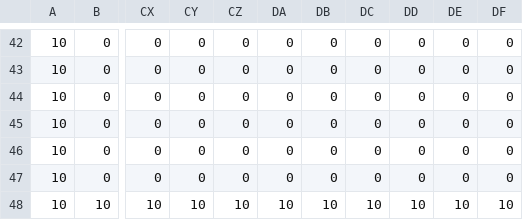
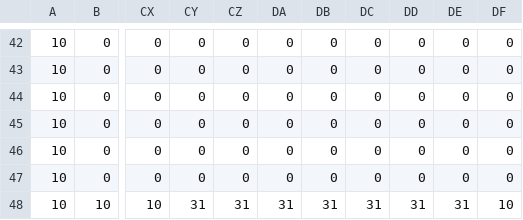
Before and after one commit to ArtisticZhao/2019_MCM_D_Cellular_automaton, a CSV file: maps/l-1_r.csv, drawn as a sheet; only a part is shown, gaps mark what is left out; the diff names each change by its address in the sheet, - before the commit and + after, or states it on an @@ line.

```diff
--- a/maps/l-1_r.csv
+++ b/maps/l-1_r.csv
-CY48: 10
+CY48: 31
-CZ48: 10
+CZ48: 31
-DA48: 10
+DA48: 31
-DB48: 10
+DB48: 31
-DC48: 10
+DC48: 31
-DD48: 10
+DD48: 31
-DE48: 10
+DE48: 31
```
Also changed, not shown: maps/0-RICHELIEU.csv, 6 other files.
